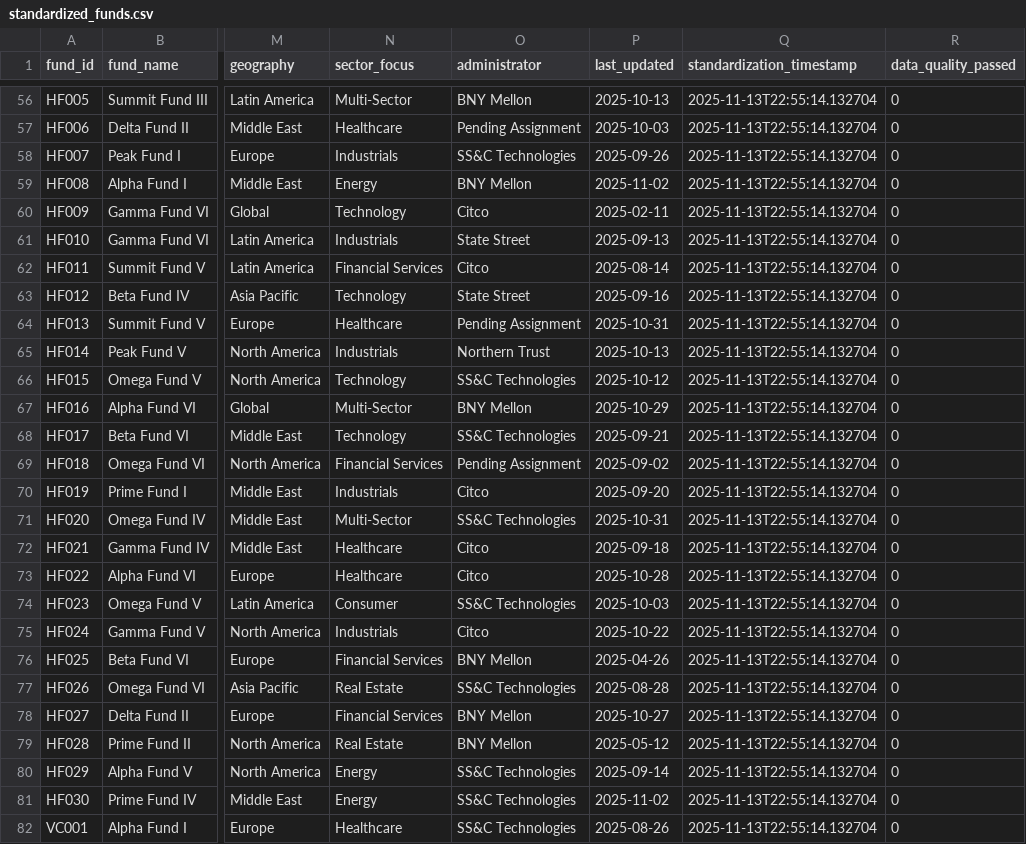
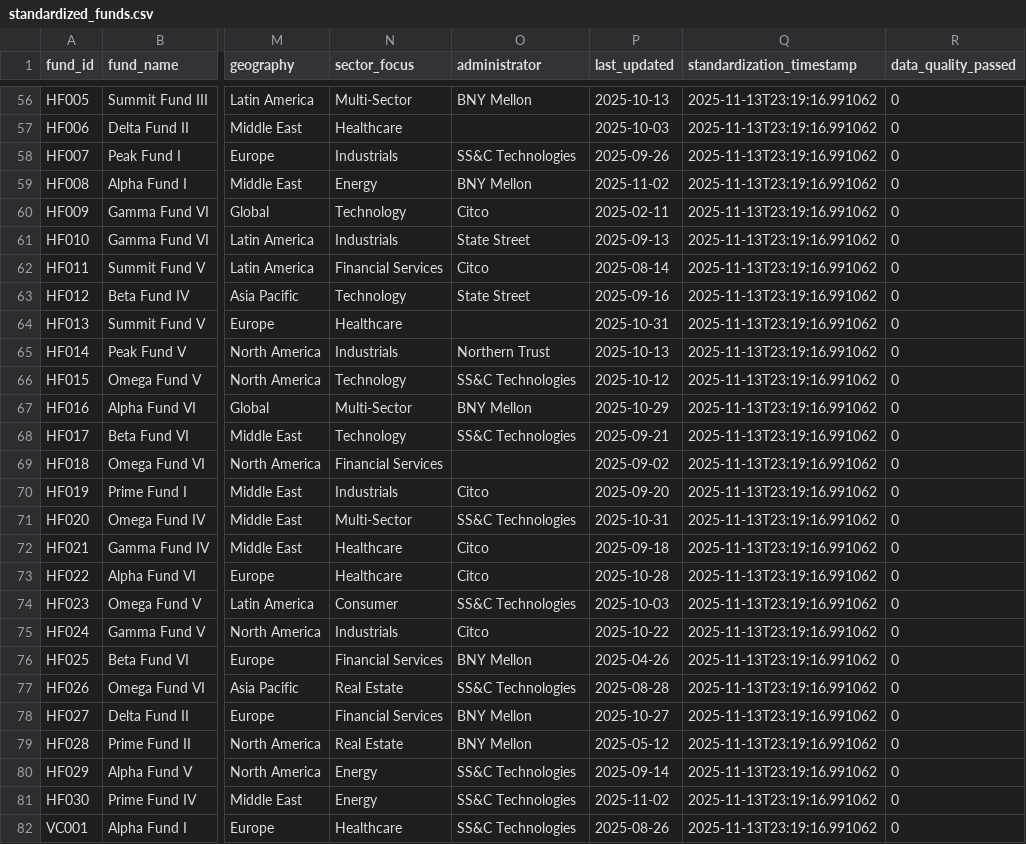
Before and after one commit to ObinnaIheanachor/Alternative-Investments-dq-pipeline, a CSV file: data/output/standardized_funds.csv, drawn as a sheet; only a part is shown, gaps mark what is left out; the diff covers the shown part only; the diff names each change by its address in the sheet, - before the commit and + after, or states it on an @@ line.

```diff
--- a/data/output/standardized_funds.csv
+++ b/data/output/standardized_funds.csv
-Q56:Q82 (standardization_timestamp): 2025-11-13T22:55:14.132704
+Q56:Q82 (standardization_timestamp): 2025-11-13T23:19:16.991062
-O57 (administrator): Pending Assignment
+O57 (administrator): (empty)
-O64 (administrator): Pending Assignment
+O64 (administrator): (empty)
-O69 (administrator): Pending Assignment
+O69 (administrator): (empty)
```
Also changed, not shown: 98 edited cells elsewhere in this file, data/output/CRITICAL_ALERTS.csv, data/output/executive_summary.csv, 5 other files.
